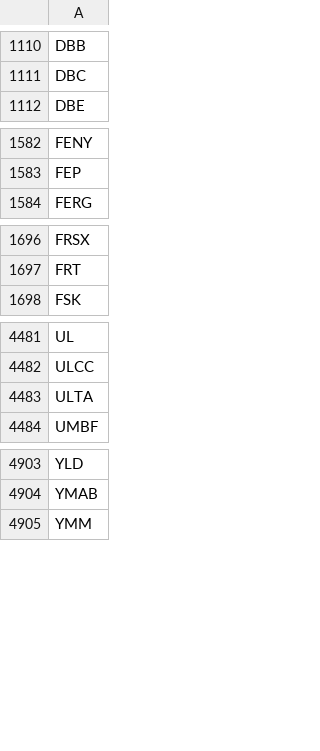
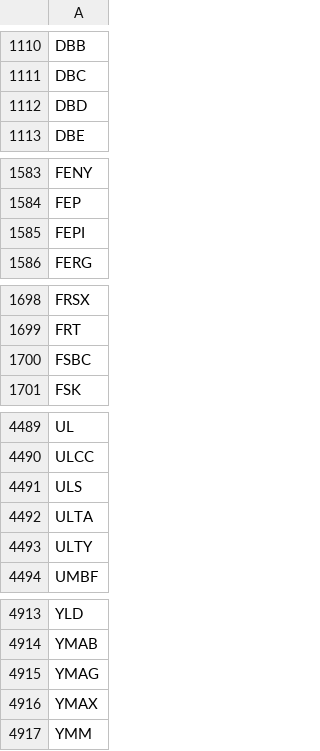
Before and after one commit to melder/symbols_options_csvs, a CSV file: options.csv, drawn as a sheet; only a part is shown, gaps mark what is left out; the diff covers the shown part only; the diff names each change by its address in the sheet, - before the commit and + after, or states it on an @@ line.

```diff
--- a/options.csv
+++ b/options.csv
+row 1112: DBD
+row 1585: FEPI
+row 1700: FSBC
+row 4491: ULS
+row 4493: ULTY
+row 4915: YMAG
+row 4916: YMAX
```
Also changed, not shown: 5 added rows elsewhere in this file, monthlies.csv, options_weeklies.csv, 2 other files.
